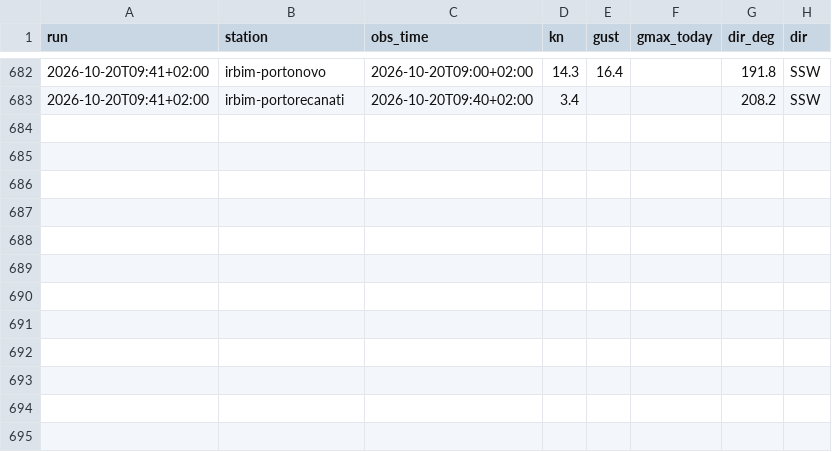
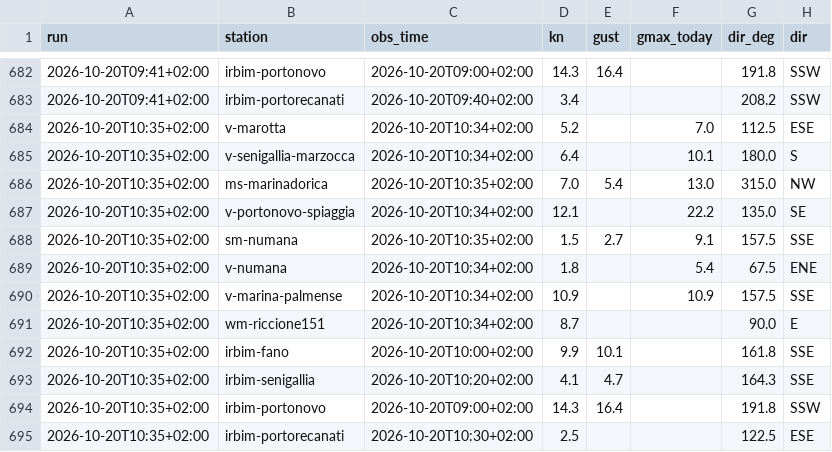
Before and after one commit to giuliobellitti-cell/spot-board-dati, a CSV file: data/obs/2026-10.csv, drawn as a sheet; only a part is shown, gaps mark what is left out; the diff names each change by its address in the sheet, - before the commit and + after, or states it on an @@ line.

```diff
--- a/data/obs/2026-10.csv
+++ b/data/obs/2026-10.csv
+row 684: 2026-10-20T10:35+02:00 | v-marotta | 2026-10-20T10:34+02:00 | 5.2 |  | 7.0 | 112.5 | ESE
+row 685: 2026-10-20T10:35+02:00 | v-senigallia-marzocca | 2026-10-20T10:34+02:00 | 6.4 |  | 10.1 | 180.0 | S
+row 686: 2026-10-20T10:35+02:00 | ms-marinadorica | 2026-10-20T10:35+02:00 | 7.0 | 5.4 | 13.0 | 315.0 | NW
+row 687: 2026-10-20T10:35+02:00 | v-portonovo-spiaggia | 2026-10-20T10:34+02:00 | 12.1 |  | 22.2 | 135.0 | SE
+row 688: 2026-10-20T10:35+02:00 | sm-numana | 2026-10-20T10:35+02:00 | 1.5 | 2.7 | 9.1 | 157.5 | SSE
+row 689: 2026-10-20T10:35+02:00 | v-numana | 2026-10-20T10:34+02:00 | 1.8 |  | 5.4 | 67.5 | ENE
+row 690: 2026-10-20T10:35+02:00 | v-marina-palmense | 2026-10-20T10:34+02:00 | 10.9 |  | 10.9 | 157.5 | SSE
+row 691: 2026-10-20T10:35+02:00 | wm-riccione151 | 2026-10-20T10:34+02:00 | 8.7 |  |  | 90.0 | E
+row 692: 2026-10-20T10:35+02:00 | irbim-fano | 2026-10-20T10:00+02:00 | 9.9 | 10.1 |  | 161.8 | SSE
+row 693: 2026-10-20T10:35+02:00 | irbim-senigallia | 2026-10-20T10:20+02:00 | 4.1 | 4.7 |  | 164.3 | SSE
+row 694: 2026-10-20T10:35+02:00 | irbim-portonovo | 2026-10-20T09:00+02:00 | 14.3 | 16.4 |  | 191.8 | SSW
+row 695: 2026-10-20T10:35+02:00 | irbim-portorecanati | 2026-10-20T10:30+02:00 | 2.5 |  |  | 122.5 | ESE
```
Also changed, not shown: data/mare/2026-10.csv, 2 other files.
